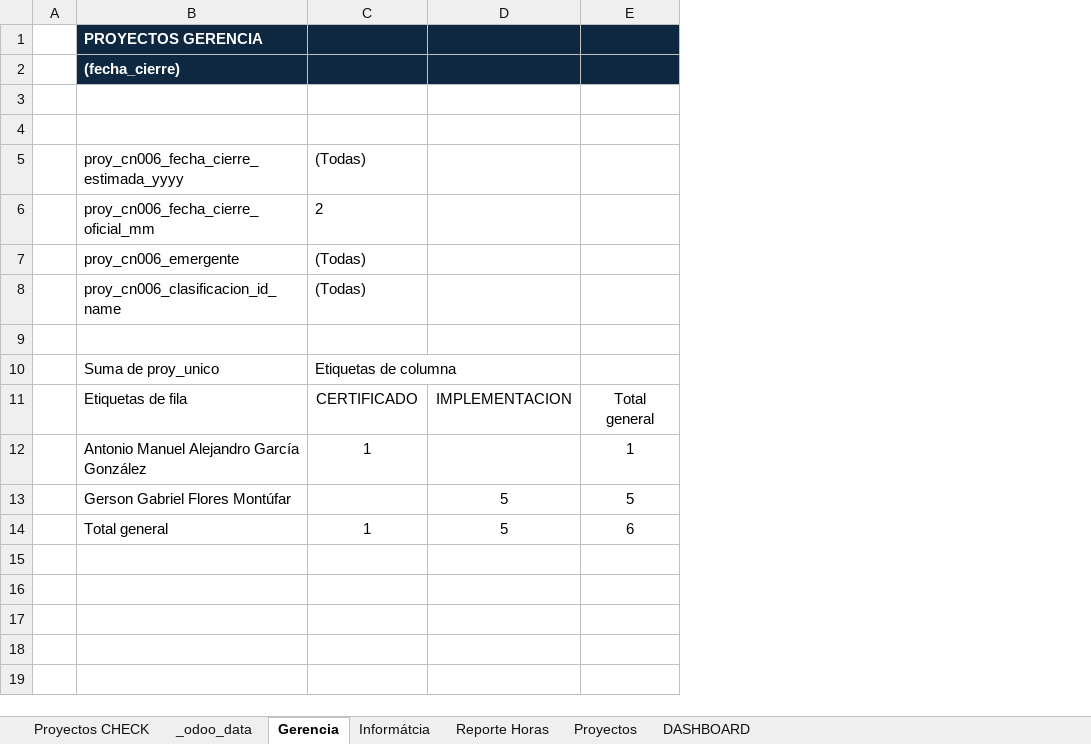
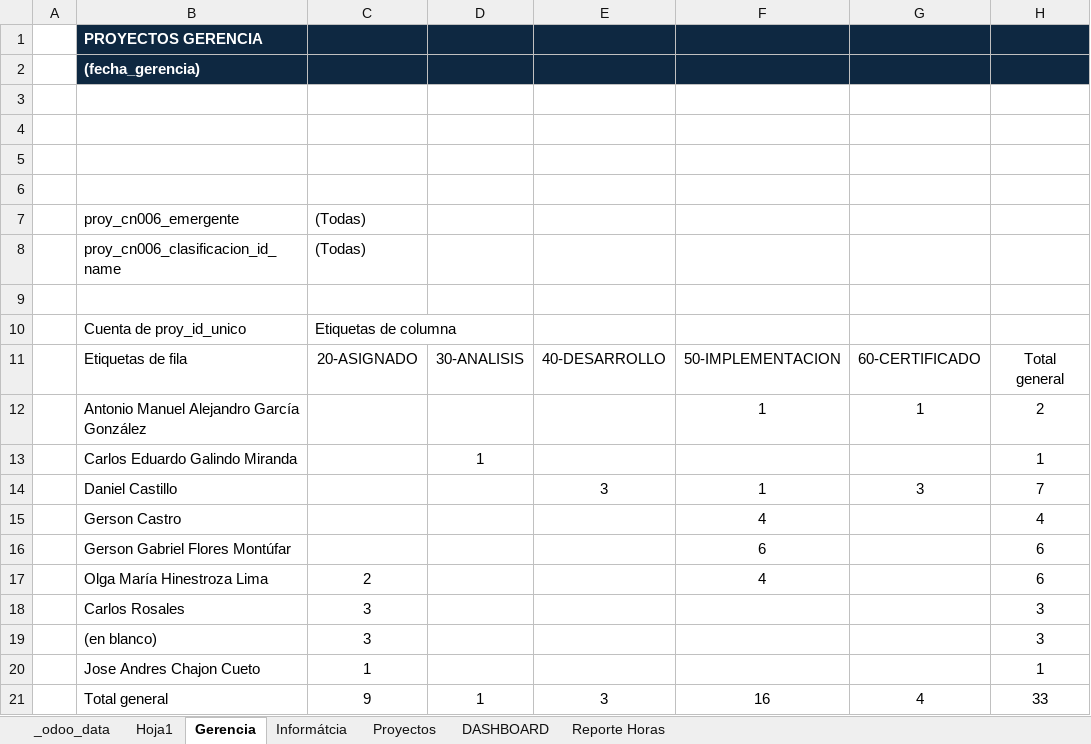
Before and after one commit to jalj153/cn006_proyectos_it, an Excel workbook: z_scripts_consola_varios/kpis_actualizados/cn006_kpi_v020.xlsx, sheet Gerencia, drawn as a sheet; values as stored, in another font and other column widths than the file's, no borders; removed rows and columns are numbered as before the commit, all else as after; the diff names each change by its address in the sheet, - before the commit and + after, or states it on an @@ line.

```diff
--- a/z_scripts_consola_varios/kpis_actualizados/cn006_kpi_v020.xlsx (sheet Gerencia)
+++ b/z_scripts_consola_varios/kpis_actualizados/cn006_kpi_v020.xlsx (sheet Gerencia)
-sheet tab: Proyectos CHECK
+sheet tab: Hoja1
@@ sheet tab order changed: _odoo_data | Hoja1 | Gerencia | Informátcia | Proyectos | DASHBOARD | Reporte Horas @@
-column D, rows 11-14: IMPLEMENTACION |  | 5 | 5
+column D, row 11: 30-ANALISIS; row 21: 1
+column E, row 11: 40-DESARROLLO; row 21: 3
+column F, rows 11-12: 50-IMPLEMENTACION | 1; row 16: 6; row 21: 16
+column G, rows 11-12: 60-CERTIFICADO | 1; row 21: 4
-B2: (fecha_cierre)
+B2: (fecha_gerencia)
-row 5:  | proy_cn006_fecha_cierre_estimada_yyyy | (Todas)
+row 5: (empty)
-row 6:  | proy_cn006_fecha_cierre_oficial_mm | 2
+row 6: (empty)
-B10: Suma de proy_unico
+B10: Cuenta de proy_id_unico
-C11: CERTIFICADO
+C11: 20-ASIGNADO
-C12: 1
+C12: (empty)
-H12: 1
+H12: 2
+row 13:  | Carlos Eduardo Galindo Miranda |  | 1 |  |  |  | 1
+row 14:  | Daniel Castillo |  |  | 3 | 1 | 3 | 7
+row 15:  | Gerson Castro |  |  |  | 4 |  | 4
-H16: 5
+H16: 6
+row 17:  | Olga María Hinestroza Lima | 2 |  |  | 4 |  | 6
+row 18:  | Carlos Rosales | 3 |  |  |  |  | 3
+row 19:  | (en blanco) | 3 |  |  |  |  | 3
+row 20:  | Jose Andres Chajon Cueto | 1 |  |  |  |  | 1
-C21: 1
+C21: 9
-H21: 6
+H21: 33
```
Also changed, not shown: sheet _odoo_data, sheet Reporte Horas, sheet Proyectos, sheet Informátcia, charts or pictures, 7 other files.
